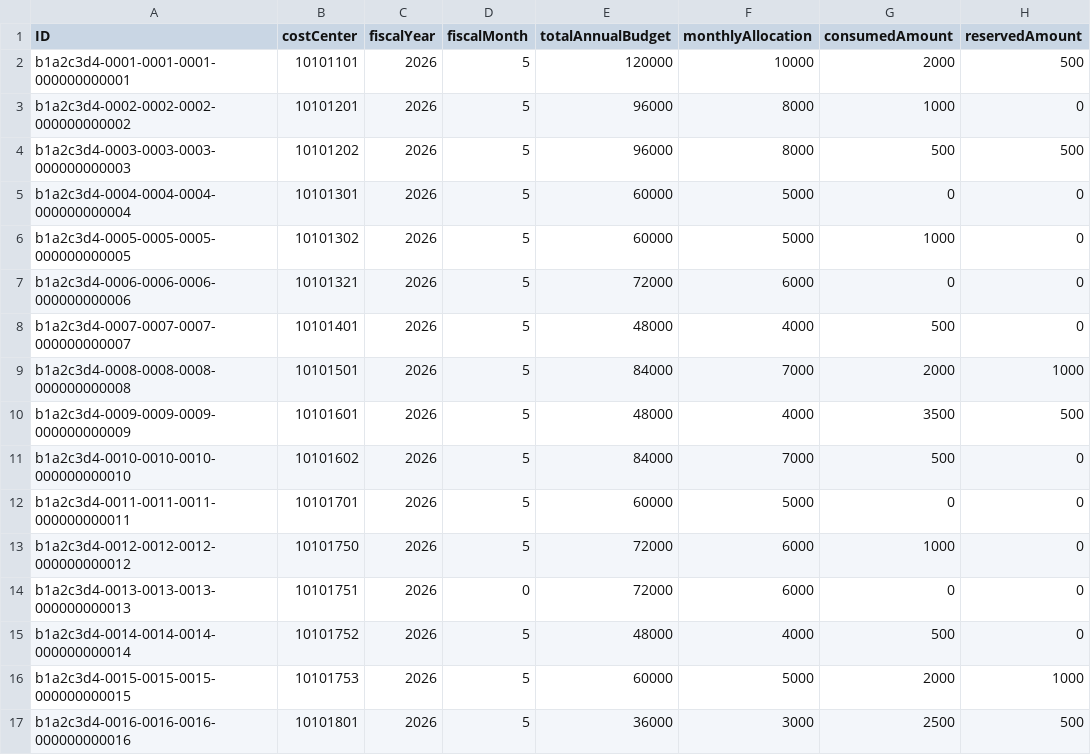
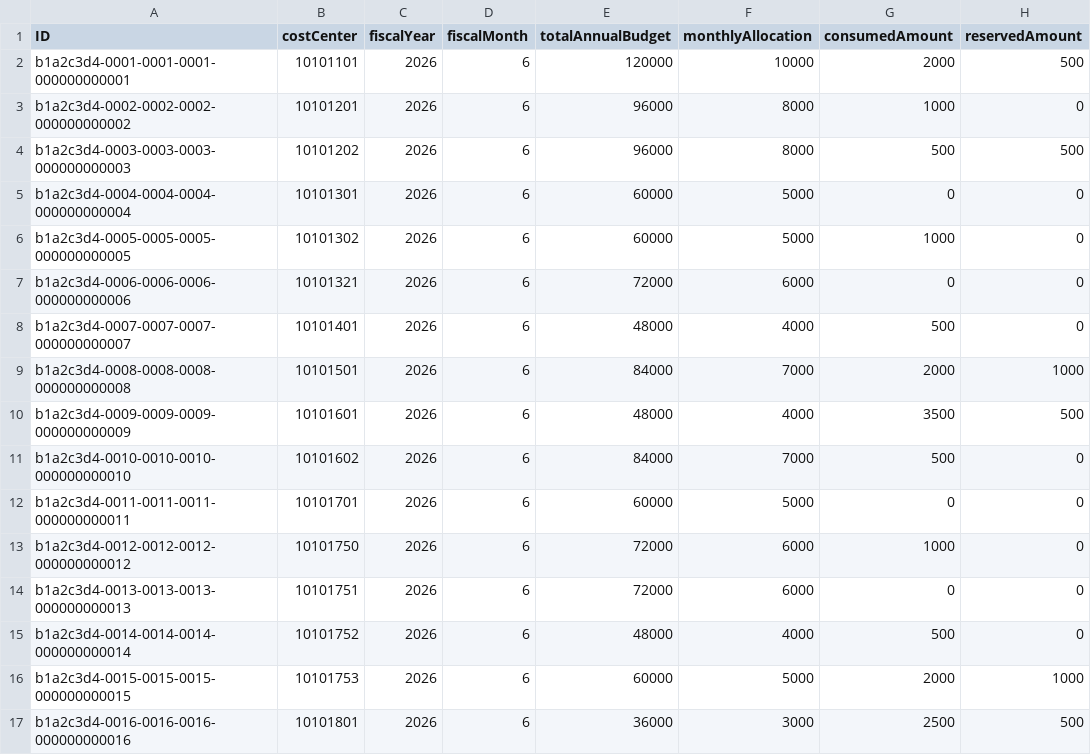
Before and after one commit to simranjit02/enterprise-approval-workflow, a CSV file: db/data/com.enterprise.approval-DepartmentBudget.csv, drawn as a sheet; only a part is shown; the diff names each change by its address in the sheet, - before the commit and + after, or states it on an @@ line.

Commit message:
update budget for testcase

```diff
--- a/db/data/com.enterprise.approval-DepartmentBudget.csv
+++ b/db/data/com.enterprise.approval-DepartmentBudget.csv
-D2:D13 (fiscalMonth): 5
+D2:D13 (fiscalMonth): 6
-D14 (fiscalMonth): 0
+D14 (fiscalMonth): 6
-D15:D17 (fiscalMonth): 5
+D15:D17 (fiscalMonth): 6
```
